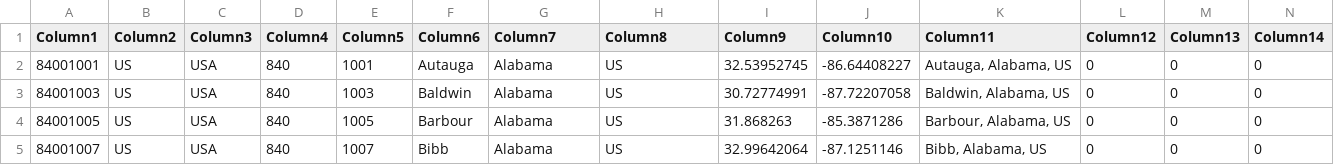
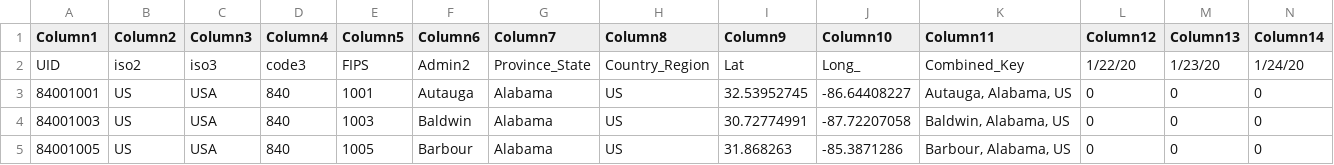
Before and after one commit to elenyagrant/509-Project-, a CSV file: plagueDat2.csv, drawn as a sheet; only a part is shown; the shorter side is filled out with more unchanged rows; rows hold the shown columns only; the diff names each change by its address in the sheet, - before the commit and + after, or states it on an @@ line.

```diff
--- a/plagueDat2.csv
+++ b/plagueDat2.csv
+row 2: UID | iso2 | iso3 | code3 | FIPS | Admin2 | Province_State | Country_Region | Lat | Long_ | Combined_Key | 1/22/20 | 1/23/20 | 1/24/20
```
Also changed, not shown: 1 other file.
